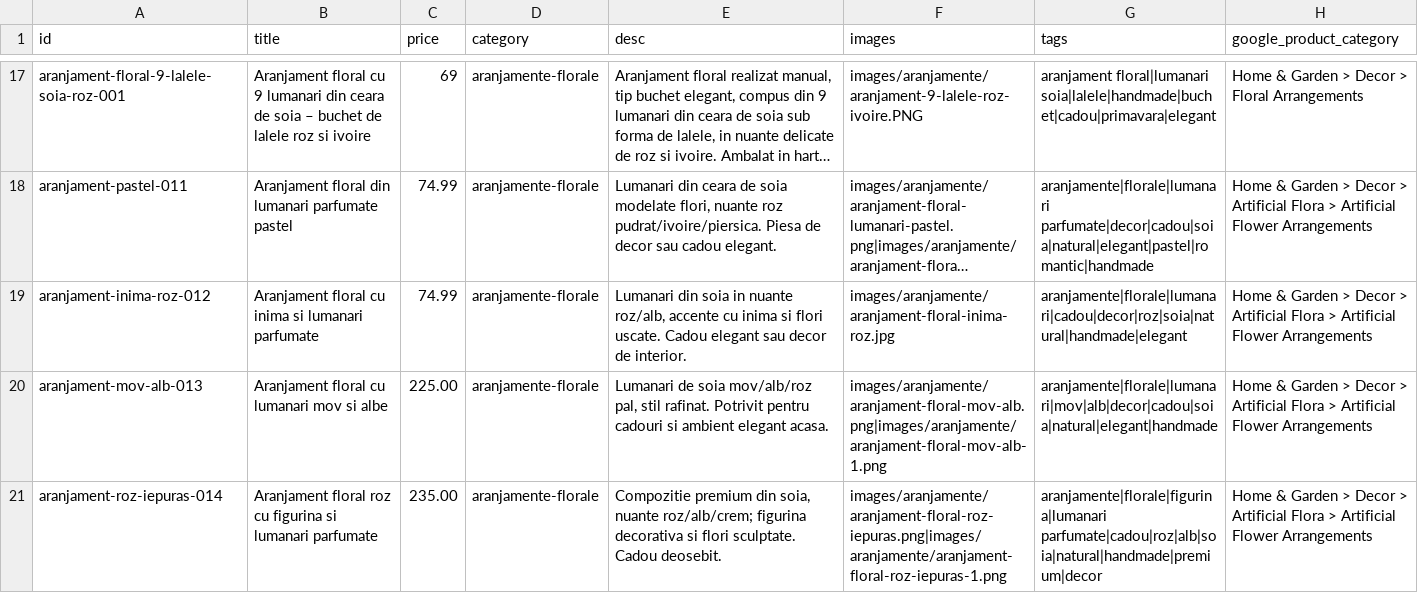
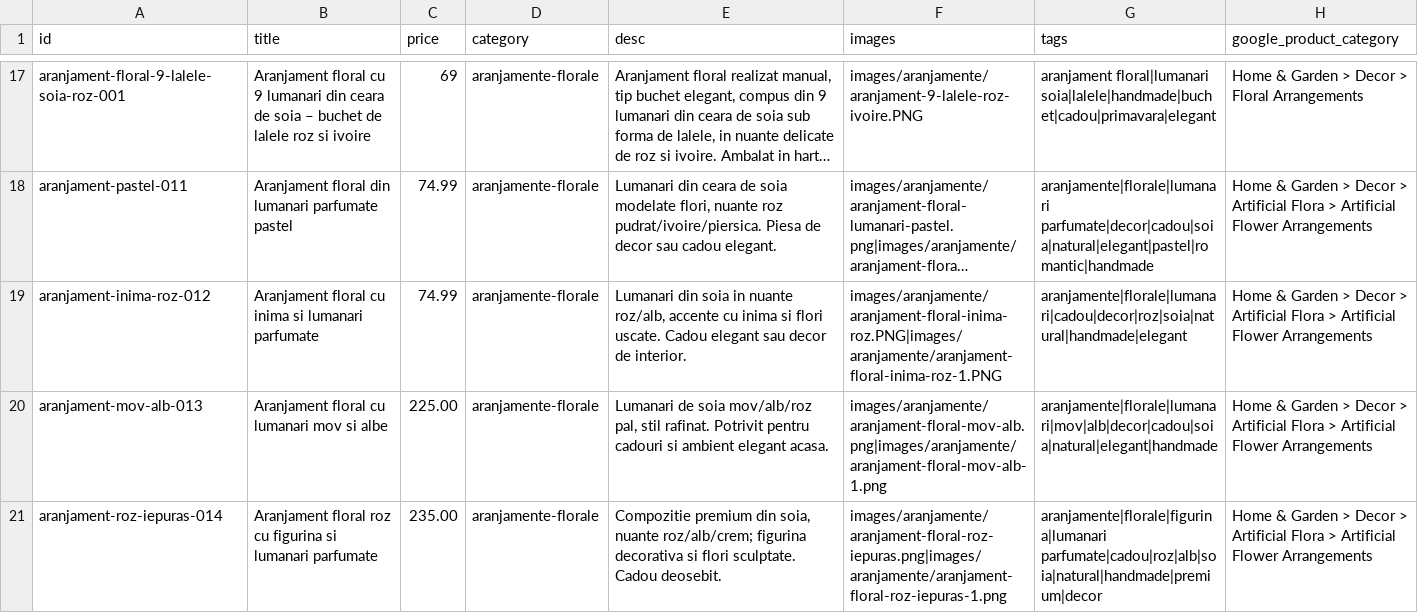
Before and after one commit to ionitadelia2-hub/boundlesscollection-site, a CSV file: content/products.csv, drawn as a sheet; only a part is shown, gaps mark what is left out; long unchanged cells end in …; the diff names each change by its address in the sheet, - before the commit and + after, or states it on an @@ line.

```diff
--- a/content/products.csv
+++ b/content/products.csv
-F19 (images): images/aranjamente/aranjament-floral-inima-roz.jpg
+F19 (images): images/aranjamente/aranjament-floral-inima-roz.PNG|images/aranjamente/aranjament-floral-inima-roz-1.PNG
```
Also changed, not shown: public/content/products.csv, public/feeds/products-merchant.csv, 9 other files.
